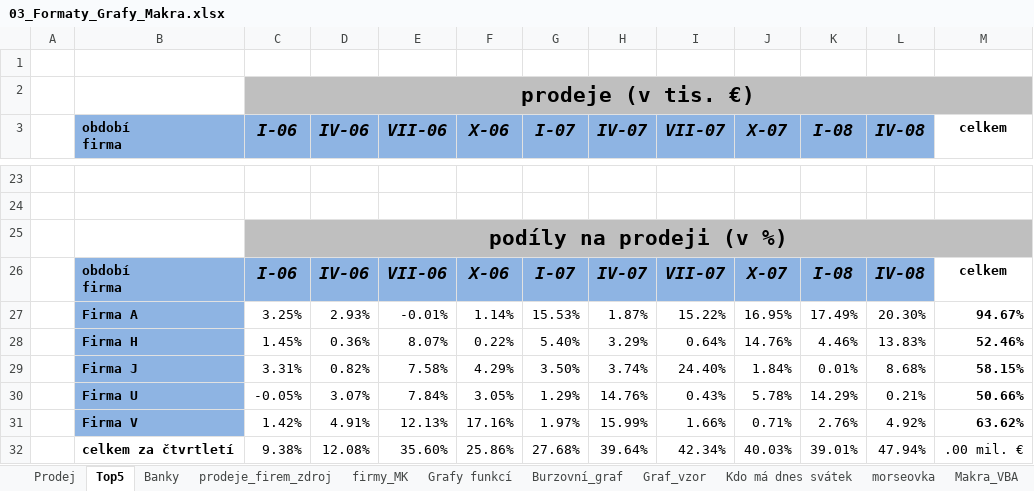
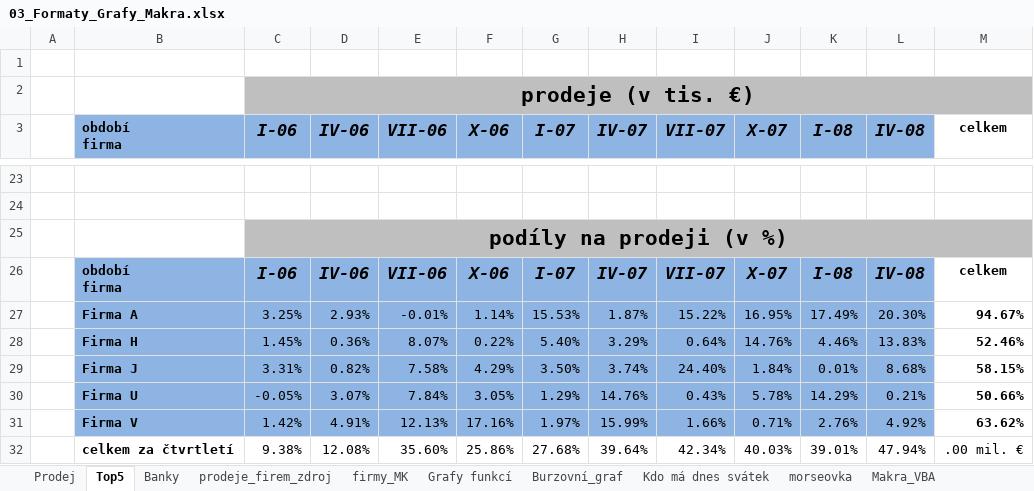
Before and after one commit to tolinofc/MaturitniCviceni, an Excel workbook: PVY/00-Office/Excel/03_Formaty_Grafy_Makra.xlsx, sheet Top5, drawn as a sheet; only a part is shown, gaps mark what is left out; values as stored, in another font and other column widths than the file's, no borders; charts and pictures and conditional formats not drawn; the diff names each change by its address in the sheet, - before the commit and + after, or states it on an @@ line.

```diff
--- a/PVY/00-Office/Excel/03_Formaty_Grafy_Makra.xlsx (sheet Top5)
+++ b/PVY/00-Office/Excel/03_Formaty_Grafy_Makra.xlsx (sheet Top5)
-sheet tab: Graf_vzor
-C27:L31 fill: none
+C27:L31 fill: #8EB4E3
```
Also changed, not shown: sheet prodeje_firem_zdroj, sheet morseovka, sheet Grafy funkcí, sheet firmy_MK, sheet Banky, charts or pictures.
